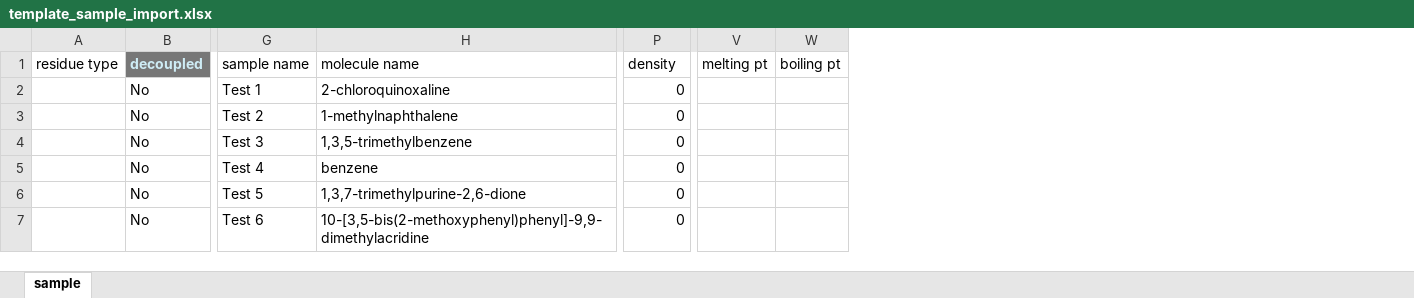
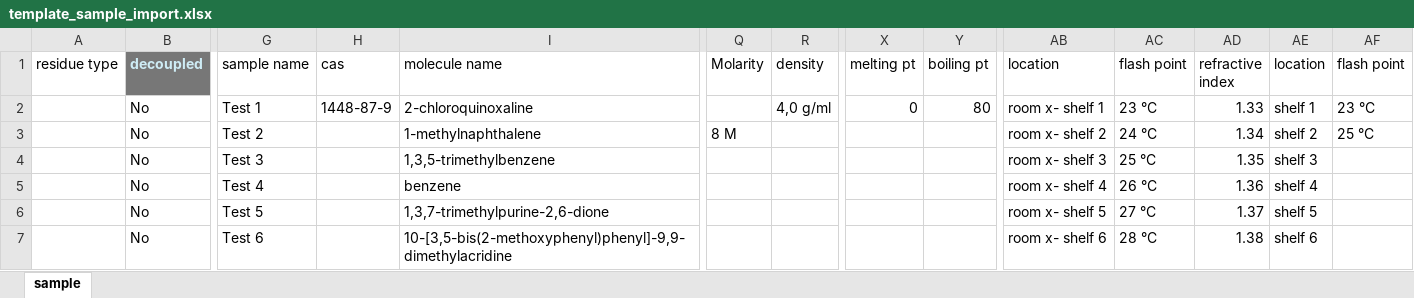
Before and after one commit to ComPlat/chemotion_saurus, an Excel workbook: static/files/template_sample_import.xlsx, sheet sample, drawn as a sheet; only a part is shown, gaps mark what is left out; values as stored, in another font and other column widths than the file's, no borders; addresses are those after the commit; the diff names each change by its address in the sheet, - before the commit and + after, or states it on an @@ line.

```diff
--- a/static/files/template_sample_import.xlsx (sheet sample)
+++ b/static/files/template_sample_import.xlsx (sheet sample)
+column H (cas), row 2: 1448-87-9
+column Q (Molarity), row 3: 8 M
+column AB (location), rows 2-7: room x- shelf 1 | room x- shelf 2 | room x- shelf 3 | room x- shelf 4 | room x- shelf 5 | room x- shelf 6
+column AC (flash point), rows 2-7: 23 °C | 24 °C | 25 °C | 26 °C | 27 °C | 28 °C
+column AD (refractive index), rows 2-7: 1.33 | 1.34 | 1.35 | 1.36 | 1.37 | 1.38
+column AE (location), rows 2-7: shelf 1 | shelf 2 | shelf 3 | shelf 4 | shelf 5 | shelf 6
+column AF (flash point), rows 2-3: 23 °C | 25 °C
-R2 (density): 0
+R2 (density): 4,0 g/ml
-X2 (melting pt): (empty)
+X2 (melting pt): 0
-Y2 (boiling pt): (empty)
+Y2 (boiling pt): 80
-R3:R7 (density): 0
+R3:R7 (density): (empty)
```
Also changed, not shown: static/files/import_chemicals_template.xlsx, 2 other files.
